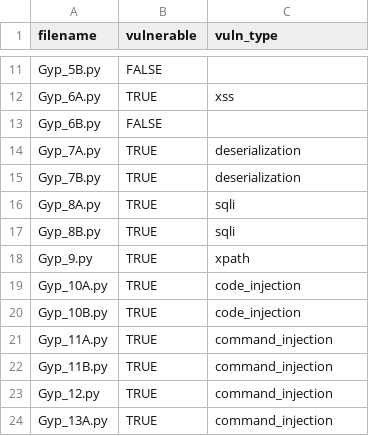
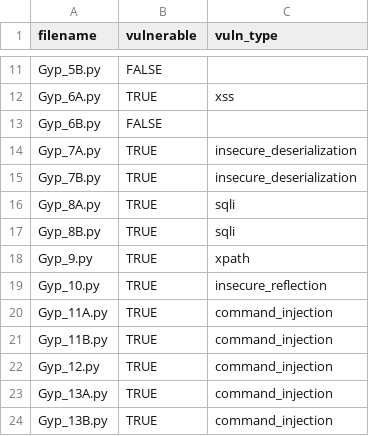
Before and after one commit to ctrllaltdeletee/tikhomirov_static_taint_analysis, a CSV file: ground_truth.csv, drawn as a sheet; only a part is shown, gaps mark what is left out; the shorter side is filled out with more unchanged rows.

Commit message:
Update ground_truth.csv

```diff
--- a/ground_truth.csv
+++ b/ground_truth.csv
@@ -13,4 +13,4 @@ Gyp_6A.py,TRUE,xss
 Gyp_6B.py,FALSE,
-Gyp_7A.py,TRUE,deserialization
-Gyp_7B.py,TRUE,deserialization
+Gyp_7A.py,TRUE,insecure_deserialization
+Gyp_7B.py,TRUE,insecure_deserialization
 Gyp_8A.py,TRUE,sqli
@@ -18,4 +18,3 @@ Gyp_8B.py,TRUE,sqli
 Gyp_9.py,TRUE,xpath
-Gyp_10A.py,TRUE,code_injection
-Gyp_10B.py,TRUE,code_injection
+Gyp_10.py,TRUE,insecure_reflection
 Gyp_11A.py,TRUE,command_injection
```
